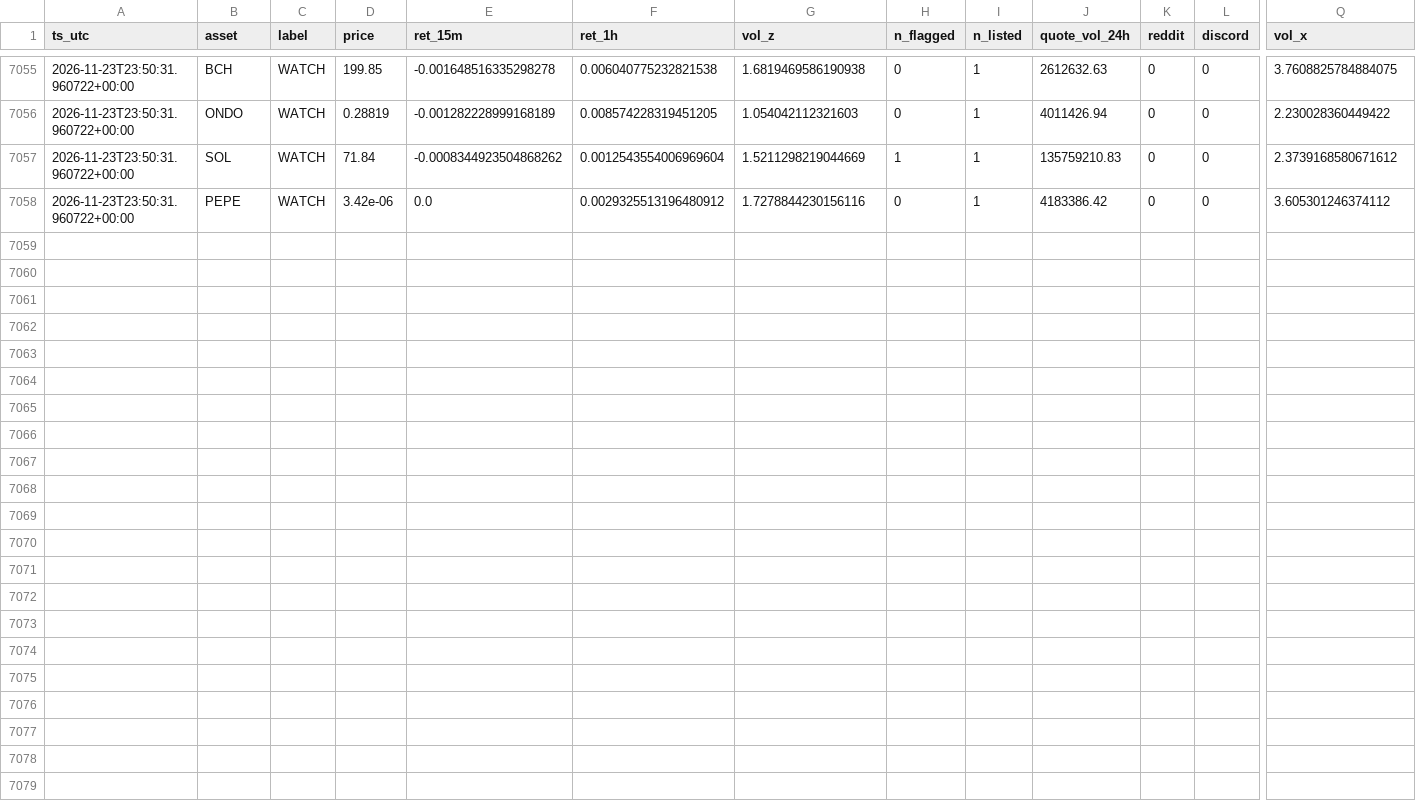
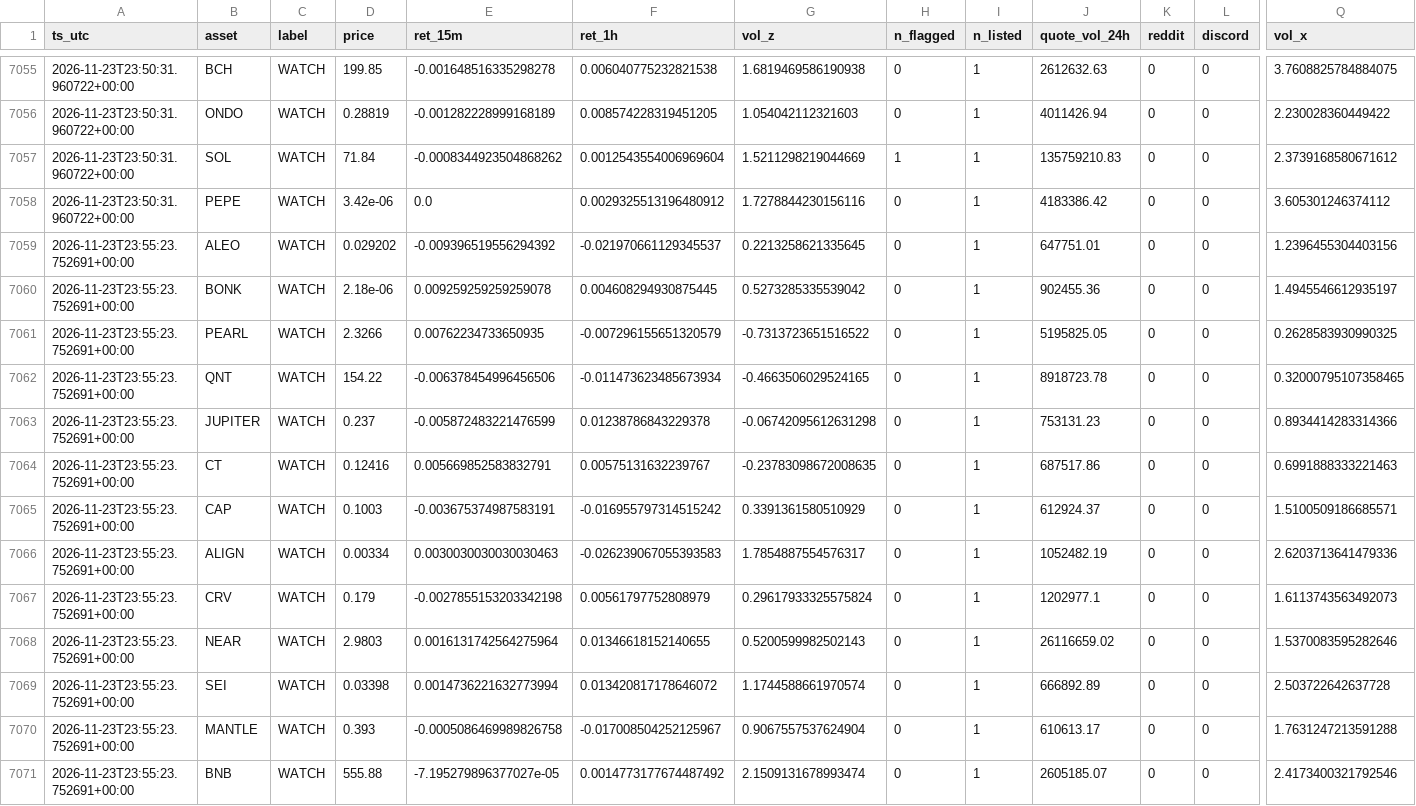
Before and after one commit to allenhuguley-glitch/cscan, a CSV file: scanner_log_v4.csv, drawn as a sheet; only a part is shown, gaps mark what is left out; rows hold the shown columns only; the diff names each change by its address in the sheet, - before the commit and + after, or states it on an @@ line.

```diff
--- a/scanner_log_v4.csv
+++ b/scanner_log_v4.csv
+row 7059: 2026-11-23T23:55:23.752691+00:00 | ALEO | WATCH | 0.029202 | -0.009396519556294392 | -0.021970661129345537 | 0.2213258621335645 | 0 | 1 | 647751.01 | 0 | 0 | 1.2396455304403156
+row 7060: 2026-11-23T23:55:23.752691+00:00 | BONK | WATCH | 2.18e-06 | 0.009259259259259078 | 0.004608294930875445 | 0.5273285335539042 | 0 | 1 | 902455.36 | 0 | 0 | 1.4945546612935197
+row 7061: 2026-11-23T23:55:23.752691+00:00 | PEARL | WATCH | 2.3266 | 0.00762234733650935 | -0.007296155651320579 | -0.7313723651516522 | 0 | 1 | 5195825.05 | 0 | 0 | 0.2628583930990325
+row 7062: 2026-11-23T23:55:23.752691+00:00 | QNT | WATCH | 154.22 | -0.006378454996456506 | -0.011473623485673934 | -0.4663506029524165 | 0 | 1 | 8918723.78 | 0 | 0 | 0.32000795107358465
+row 7063: 2026-11-23T23:55:23.752691+00:00 | JUPITER | WATCH | 0.237 | -0.005872483221476599 | 0.01238786843229378 | -0.06742095612631298 | 0 | 1 | 753131.23 | 0 | 0 | 0.8934414283314366
+row 7064: 2026-11-23T23:55:23.752691+00:00 | CT | WATCH | 0.12416 | 0.005669852583832791 | 0.00575131632239767 | -0.23783098672008635 | 0 | 1 | 687517.86 | 0 | 0 | 0.6991888333221463
+row 7065: 2026-11-23T23:55:23.752691+00:00 | CAP | WATCH | 0.1003 | -0.003675374987583191 | -0.016955797314515242 | 0.3391361580510929 | 0 | 1 | 612924.37 | 0 | 0 | 1.5100509186685571
+row 7066: 2026-11-23T23:55:23.752691+00:00 | ALIGN | WATCH | 0.00334 | 0.0030030030030030463 | -0.026239067055393583 | 1.7854887554576317 | 0 | 1 | 1052482.19 | 0 | 0 | 2.6203713641479336
+row 7067: 2026-11-23T23:55:23.752691+00:00 | CRV | WATCH | 0.179 | -0.0027855153203342198 | 0.00561797752808979 | 0.29617933325575824 | 0 | 1 | 1202977.1 | 0 | 0 | 1.6113743563492073
+row 7068: 2026-11-23T23:55:23.752691+00:00 | NEAR | WATCH | 2.9803 | 0.0016131742564275964 | 0.01346618152140655 | 0.5200599982502143 | 0 | 1 | 26116659.02 | 0 | 0 | 1.5370083595282646
+row 7069: 2026-11-23T23:55:23.752691+00:00 | SEI | WATCH | 0.03398 | 0.0014736221632773994 | 0.013420817178646072 | 1.1744588661970574 | 0 | 1 | 666892.89 | 0 | 0 | 2.503722642637728
+row 7070: 2026-11-23T23:55:23.752691+00:00 | MANTLE | WATCH | 0.393 | -0.0005086469989826758 | -0.017008504252125967 | 0.9067557537624904 | 0 | 1 | 610613.17 | 0 | 0 | 1.7631247213591288
+row 7071: 2026-11-23T23:55:23.752691+00:00 | BNB | WATCH | 555.88 | -7.195279896377027e-05 | 0.0014773177674487492 | 2.1509131678993474 | 0 | 1 | 2605185.07 | 0 | 0 | 2.4173400321792546
```
Also changed, not shown: 5 other files.
